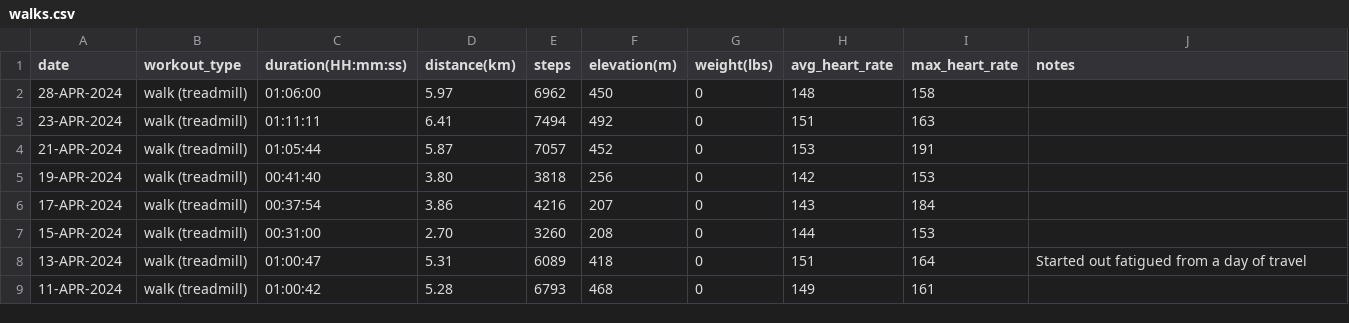
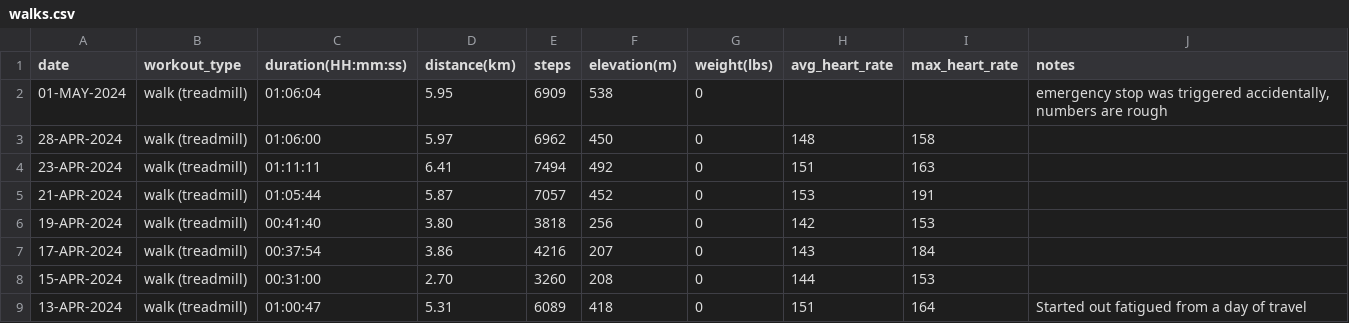
Before and after one commit to EricLeFort/ExerciseLog, a CSV file: data/walks.csv, drawn as a sheet; only a part is shown; the shorter side is filled out with more unchanged rows; the diff names each change by its address in the sheet, - before the commit and + after, or states it on an @@ line.

Commit message:
Added 01-MAY-2024 workout

```diff
--- a/data/walks.csv
+++ b/data/walks.csv
+row 2: 01-MAY-2024 | walk (treadmill) | 01:06:04 | 5.95 | 6909 | 538 | 0 |  |  | emergency stop was triggered accidentally, numbers are rough
```
Also changed, not shown: data/health_metrics.csv, data/preds/avg_workout_durations.csv, 6 other files.
